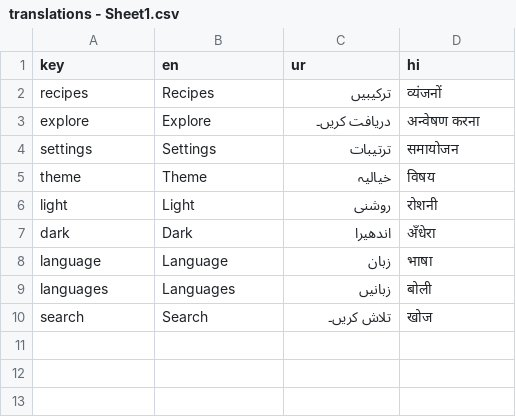
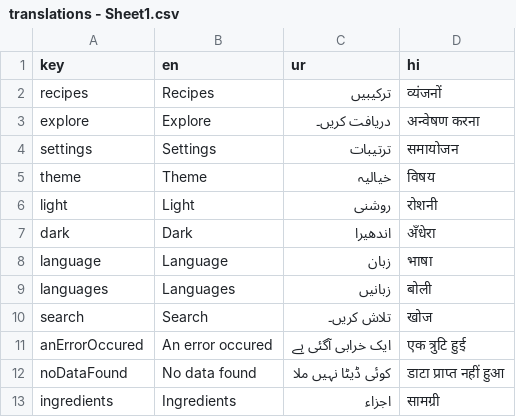
Before and after one commit to iWOLFSTEIN/Recipe-App-Flutter, a CSV file: assets/translations/translations - Sheet1.csv, drawn as a sheet; the diff names each change by its address in the sheet, - before the commit and + after, or states it on an @@ line.

```diff
--- a/assets/translations/translations - Sheet1.csv
+++ b/assets/translations/translations - Sheet1.csv
+row 11: anErrorOccured | An error occured | ایک خرابی آگئی ہے | एक त्रुटि हुई
+row 12: noDataFound | No data found | کوئی ڈیٹا نہیں ملا | डाटा प्राप्त नहीं हुआ
+row 13: ingredients | Ingredients | اجزاء | सामग्री
```
Also changed, not shown: 8 other files.
